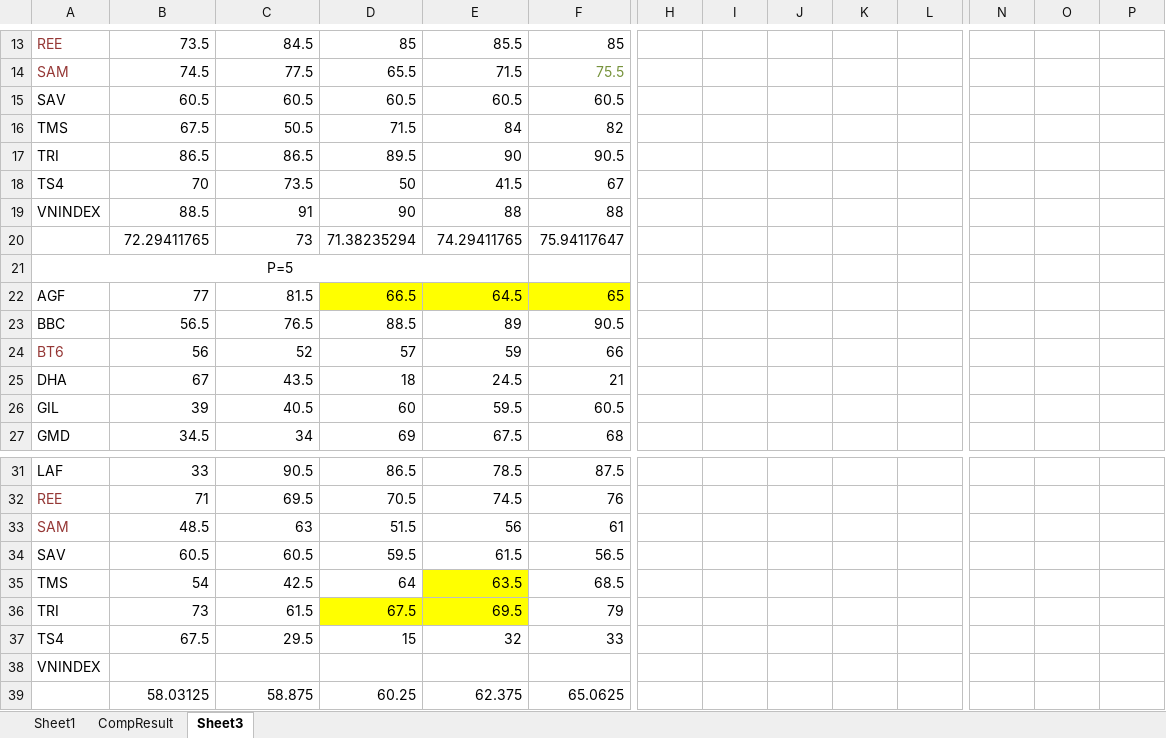
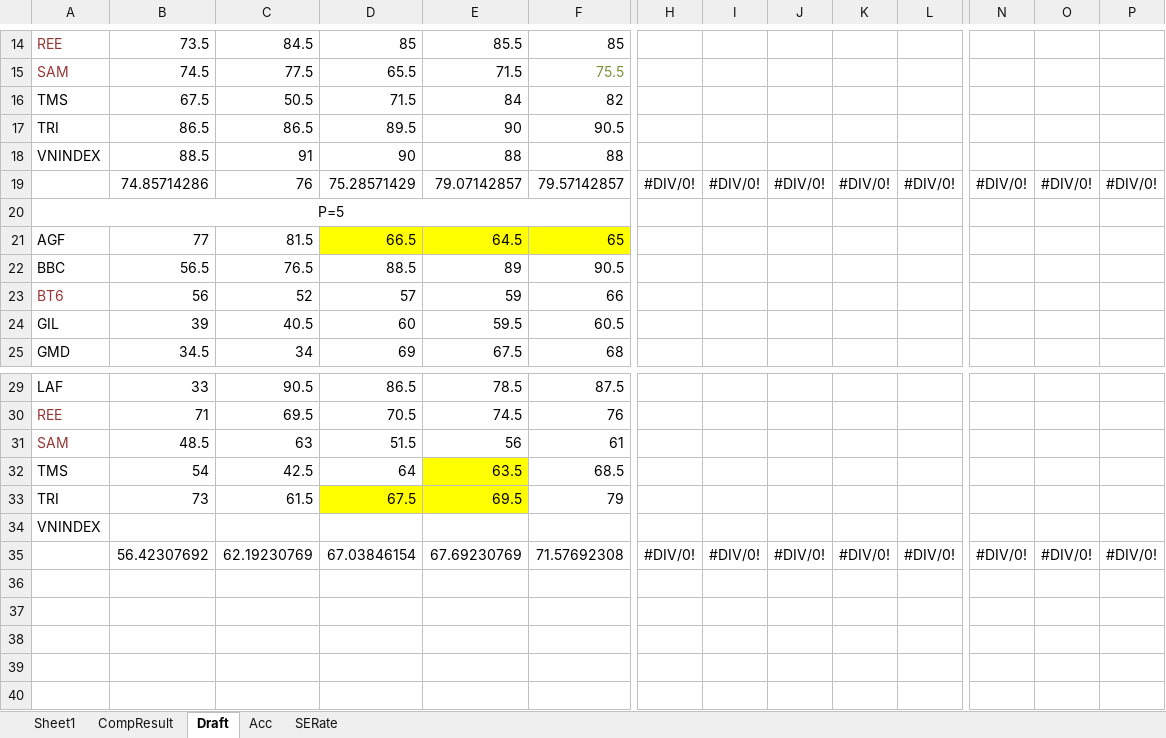
Before and after one commit to mylgoehy/stocktrendresearch, an Excel workbook: Document/CompResult.xlsx, sheet Draft, drawn as a sheet; only a part is shown, gaps mark what is left out; values as stored, in another font and other column widths than the file's, no borders; removed rows and columns are numbered as before the commit, all else as after; rows hold the shown columns only; the diff covers the shown part only; the diff names each change by its address in the sheet, - before the commit and + after, or states it on an @@ line.

```diff
--- a/Document/CompResult.xlsx (sheet Draft)
+++ b/Document/CompResult.xlsx (sheet Draft)
-sheet tab: Sheet3
+sheet tab: Draft
+sheet tab: Acc
+sheet tab: SERate
-row 15: SAV | 60.5 | 60.5 | 60.5 | 60.5 | 60.5
-row 18: TS4 | 70 | 73.5 | 50 | 41.5 | 67
-row 20:  | 72.29411765 | 73 | 71.38235294 | 74.29411765 | 75.94117647
+row 19:  | 74.85714286 | 76 | 75.28571429 | 79.07142857 | 79.57142857 | #DIV/0! | #DIV/0! | #DIV/0! | #DIV/0! | #DIV/0! | #DIV/0! | #DIV/0! | #DIV/0!
-A21:E21 merged
+A20:F20 merged
-row 25: DHA | 67 | 43.5 | 18 | 24.5 | 21
-row 34: SAV | 60.5 | 60.5 | 59.5 | 61.5 | 56.5
-row 37: TS4 | 67.5 | 29.5 | 15 | 32 | 33
-row 39:  | 58.03125 | 58.875 | 60.25 | 62.375 | 65.0625
+row 35:  | 56.42307692 | 62.19230769 | 67.03846154 | 67.69230769 | 71.57692308 | #DIV/0! | #DIV/0! | #DIV/0! | #DIV/0! | #DIV/0! | #DIV/0! | #DIV/0! | #DIV/0!
```
Also changed, not shown: 2 added rows, 1 removed row, 5 edited cells and merged cells elsewhere in this sheet, charts or pictures.
